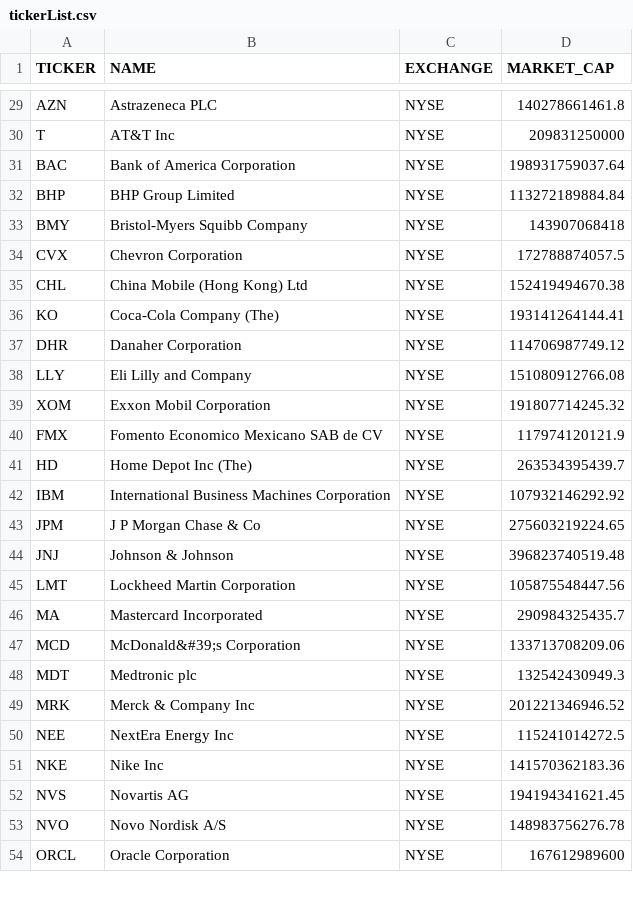
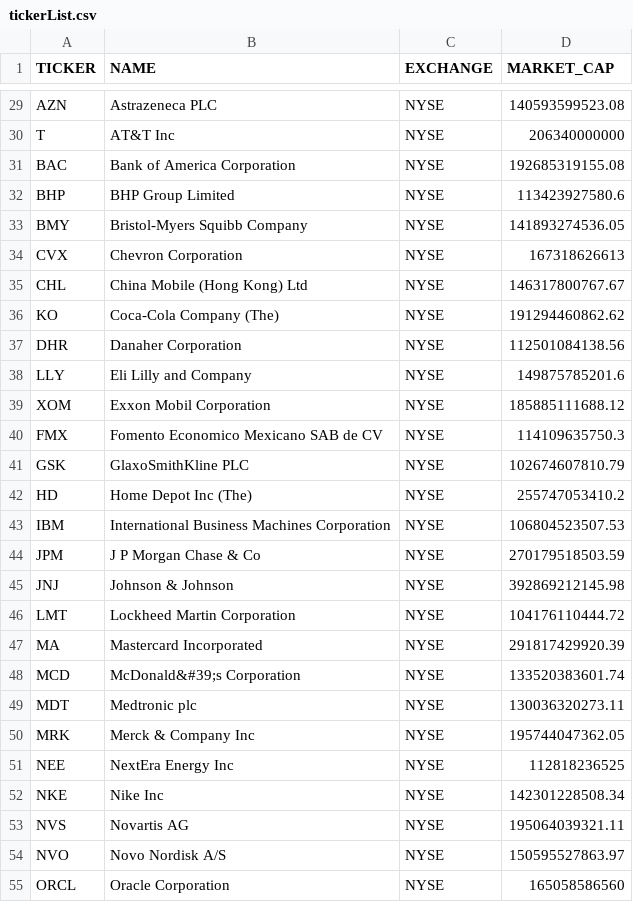
Before and after one commit to elin1231/castle_from_the_ground, a CSV file: output/tickerList.csv, drawn as a sheet; only a part is shown, gaps mark what is left out; addresses are those after the commit; the diff covers the shown part only; the diff names each change by its address in the sheet, - before the commit and + after, or states it on an @@ line.

```diff
--- a/output/tickerList.csv
+++ b/output/tickerList.csv
-D29 (MARKET_CAP): 140278661461.8
+D29 (MARKET_CAP): 140593599523.08
-D30 (MARKET_CAP): 209831250000
+D30 (MARKET_CAP): 206340000000
-D31 (MARKET_CAP): 198931759037.64
+D31 (MARKET_CAP): 192685319155.08
-D32 (MARKET_CAP): 113272189884.84
+D32 (MARKET_CAP): 113423927580.6
-D33 (MARKET_CAP): 143907068418
+D33 (MARKET_CAP): 141893274536.05
-D34 (MARKET_CAP): 172788874057.5
+D34 (MARKET_CAP): 167318626613
-D35 (MARKET_CAP): 152419494670.38
+D35 (MARKET_CAP): 146317800767.67
-D36 (MARKET_CAP): 193141264144.41
+D36 (MARKET_CAP): 191294460862.62
-D37 (MARKET_CAP): 114706987749.12
+D37 (MARKET_CAP): 112501084138.56
-D38 (MARKET_CAP): 151080912766.08
+D38 (MARKET_CAP): 149875785201.6
-D39 (MARKET_CAP): 191807714245.32
+D39 (MARKET_CAP): 185885111688.12
-D40 (MARKET_CAP): 117974120121.9
+D40 (MARKET_CAP): 114109635750.3
+row 41: GSK | GlaxoSmithKline PLC | NYSE | 102674607810.79
-D42 (MARKET_CAP): 263534395439.7
+D42 (MARKET_CAP): 255747053410.2
-D43 (MARKET_CAP): 107932146292.92
+D43 (MARKET_CAP): 106804523507.53
-D44 (MARKET_CAP): 275603219224.65
+D44 (MARKET_CAP): 270179518503.59
-D45 (MARKET_CAP): 396823740519.48
+D45 (MARKET_CAP): 392869212145.98
-D46 (MARKET_CAP): 105875548447.56
+D46 (MARKET_CAP): 104176110444.72
-D47 (MARKET_CAP): 290984325435.7
+D47 (MARKET_CAP): 291817429920.39
-D48 (MARKET_CAP): 133713708209.06
+D48 (MARKET_CAP): 133520383601.74
-D49 (MARKET_CAP): 132542430949.3
+D49 (MARKET_CAP): 130036320273.11
-D50 (MARKET_CAP): 201221346946.52
+D50 (MARKET_CAP): 195744047362.05
-D51 (MARKET_CAP): 115241014272.5
+D51 (MARKET_CAP): 112818236525
-D52 (MARKET_CAP): 141570362183.36
+D52 (MARKET_CAP): 142301228508.34
-D53 (MARKET_CAP): 194194341621.45
+D53 (MARKET_CAP): 195064039321.11
-D54 (MARKET_CAP): 148983756276.78
+D54 (MARKET_CAP): 150595527863.97
-D55 (MARKET_CAP): 167612989600
+D55 (MARKET_CAP): 165058586560
```
Also changed, not shown: 1 removed row and 43 edited cells elsewhere in this file, 1 other file.
